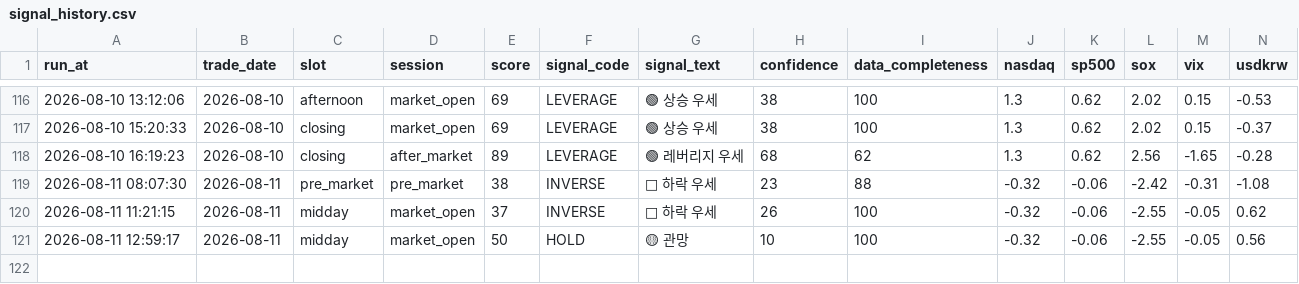
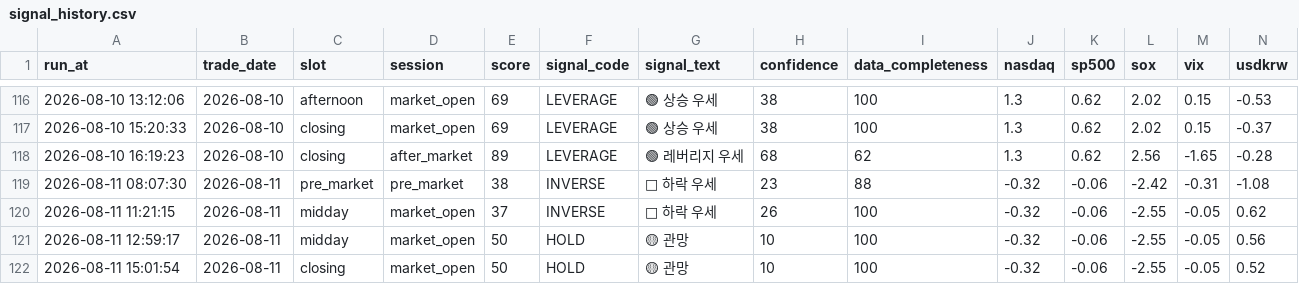
Before and after one commit to nambak2218-debug/marketPilot, a CSV file: data/signal_history.csv, drawn as a sheet; only a part is shown, gaps mark what is left out; rows hold the shown columns only; the diff names each change by its address in the sheet, - before the commit and + after, or states it on an @@ line.

Commit message:
Update MarketPilot signal history [skip ci]

```diff
--- a/data/signal_history.csv
+++ b/data/signal_history.csv
+row 122: 2026-08-11 15:01:54 | 2026-08-11 | closing | market_open | 50 | HOLD | 🟡 관망 | 10 | 100 | -0.32 | -0.06 | -2.55 | -0.05 | 0.52
```
